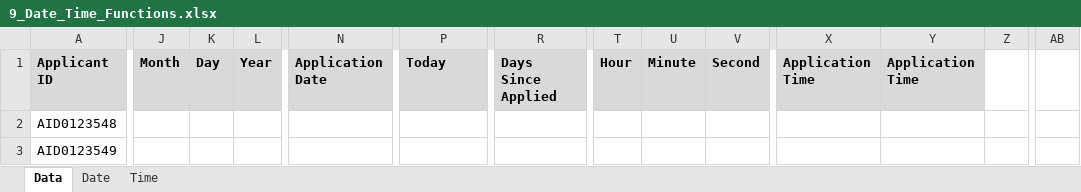
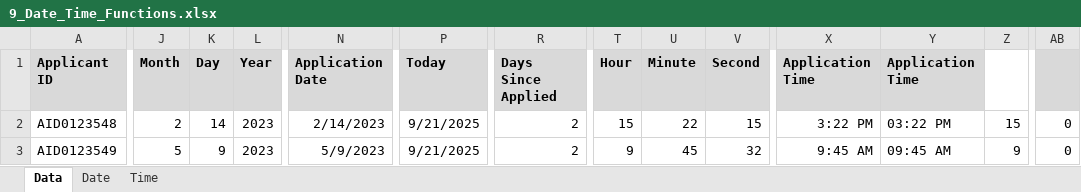
Before and after one commit to OkokoJnr/excel_data_analytics_project, an Excel workbook: 0_Resources/Problems/2_Formulas_Functions/9_Date_Time_Functions.xlsx, sheet Data, drawn as a sheet; only a part is shown, gaps mark what is left out; values as stored, in another font and other column widths than the file's, no borders; charts and pictures not drawn; the diff covers the shown part only; the diff names each change by its address in the sheet, - before the commit and + after, or states it on an @@ line.

Commit message:
covered date/time functions: determined job posting per hour

```diff
--- a/0_Resources/Problems/2_Formulas_Functions/9_Date_Time_Functions.xlsx (sheet Data)
+++ b/0_Resources/Problems/2_Formulas_Functions/9_Date_Time_Functions.xlsx (sheet Data)
-AB1 fill: none
+AB1 fill: #D9D9D9
-J2 (Month): (empty)
+J2 (Month): 2
-K2 (Day): (empty)
+K2 (Day): 14
-L2:L3 (Year): (empty)
+L2:L3 (Year): 2023
-N2 (Application Date): (empty)
+N2 (Application Date): 2/14/2023
-P2:P3 (Today): (empty)
+P2:P3 (Today): 9/21/2025
-R2:R3 (Days Since Applied): (empty)
+R2:R3 (Days Since Applied): 2
-T2 (Hour): (empty)
+T2 (Hour): 15
-U2 (Minute): (empty)
+U2 (Minute): 22
-V2 (Second): (empty)
+V2 (Second): 15
-X2 (Application Time): (empty)
+X2 (Application Time): 3:22 PM
-Y2 (Application Time): (empty)
+Y2 (Application Time): 03:22 PM
-Z2: (empty)
+Z2: 15
-AB2:AB3: (empty)
+AB2:AB3: 0
-J3 (Month): (empty)
+J3 (Month): 5
-K3 (Day): (empty)
+K3 (Day): 9
-N3 (Application Date): (empty)
+N3 (Application Date): 5/9/2023
-T3 (Hour): (empty)
+T3 (Hour): 9
-U3 (Minute): (empty)
+U3 (Minute): 45
-V3 (Second): (empty)
+V3 (Second): 32
-X3 (Application Time): (empty)
+X3 (Application Time): 9:45 AM
-Y3 (Application Time): (empty)
+Y3 (Application Time): 09:45 AM
-Z3: (empty)
+Z3: 9
```
Also changed, not shown: 4 added rows and 254 edited cells elsewhere in this sheet, sheet Date, charts or pictures.
